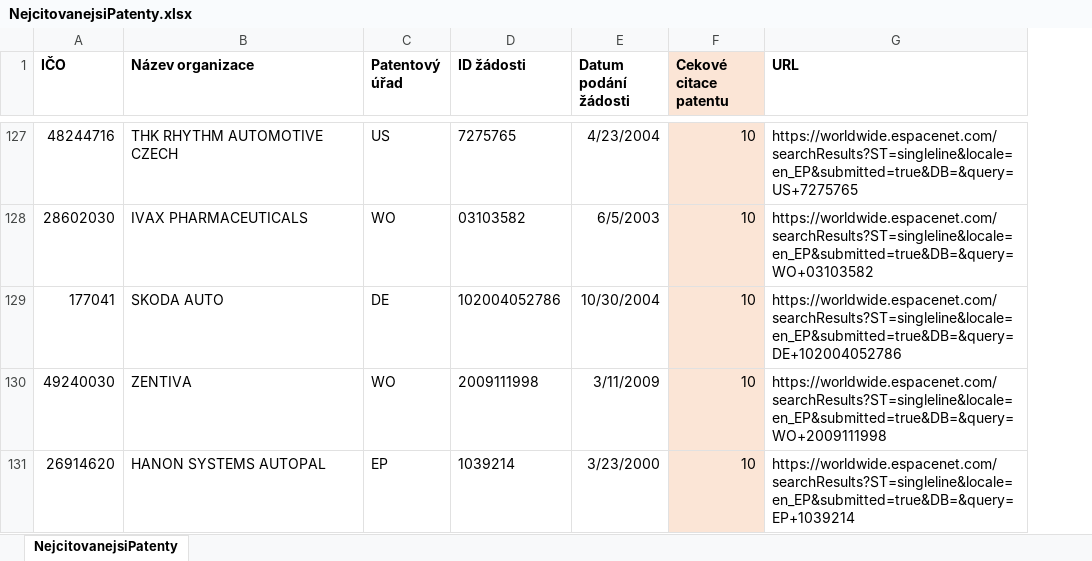
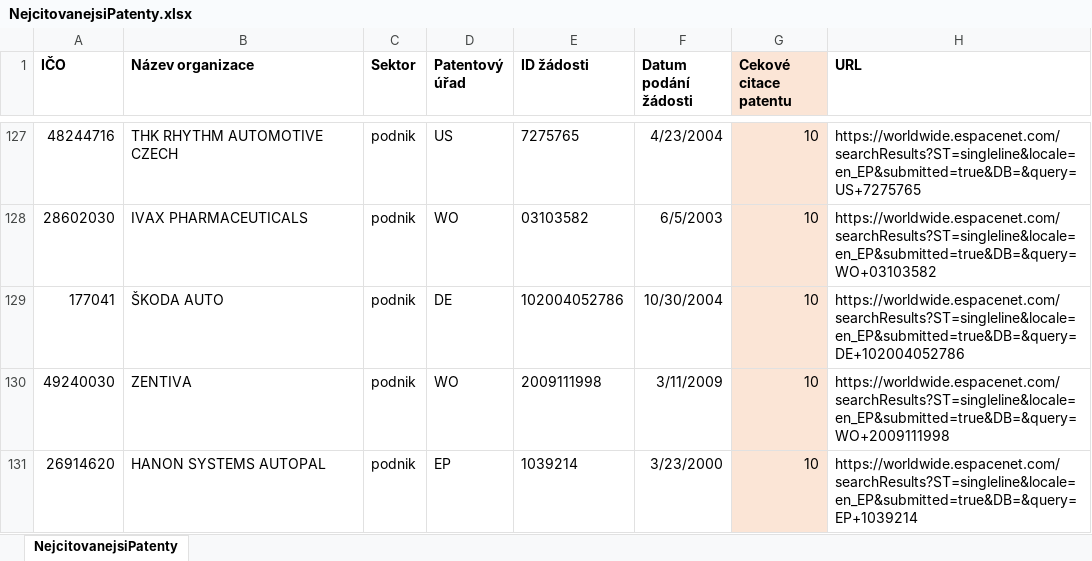
Before and after one commit to cergeIDEA/CzechPatentCitations, an Excel workbook: xls/NejcitovanejsiPatenty.xlsx, sheet NejcitovanejsiPatenty, drawn as a sheet; only a part is shown, gaps mark what is left out; values as stored, in another font and other column widths than the file's, no borders; the diff covers the shown part only; the diff names each change by its address in the sheet, - before the commit and + after, or states it on an @@ line.

```diff
--- a/xls/NejcitovanejsiPatenty.xlsx (sheet NejcitovanejsiPatenty)
+++ b/xls/NejcitovanejsiPatenty.xlsx (sheet NejcitovanejsiPatenty)
+column C (Sektor), rows 127-131: all podnik
-B129 (Název organizace): SKODA AUTO
+B129 (Název organizace): ŠKODA AUTO
```
Also changed, not shown: 20 edited cells elsewhere in this sheet, xls/DataOrganizace.xlsx, 5 other files.
